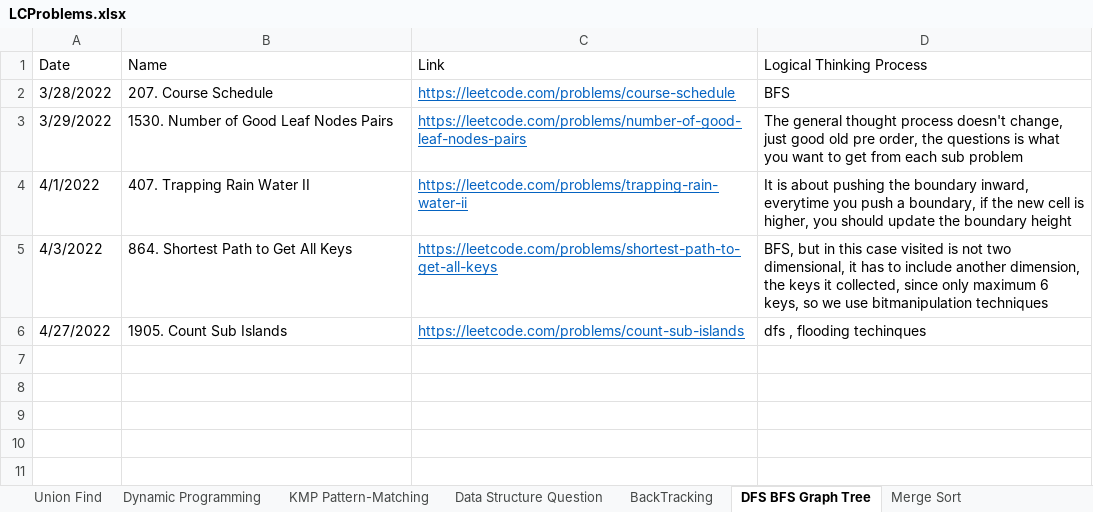
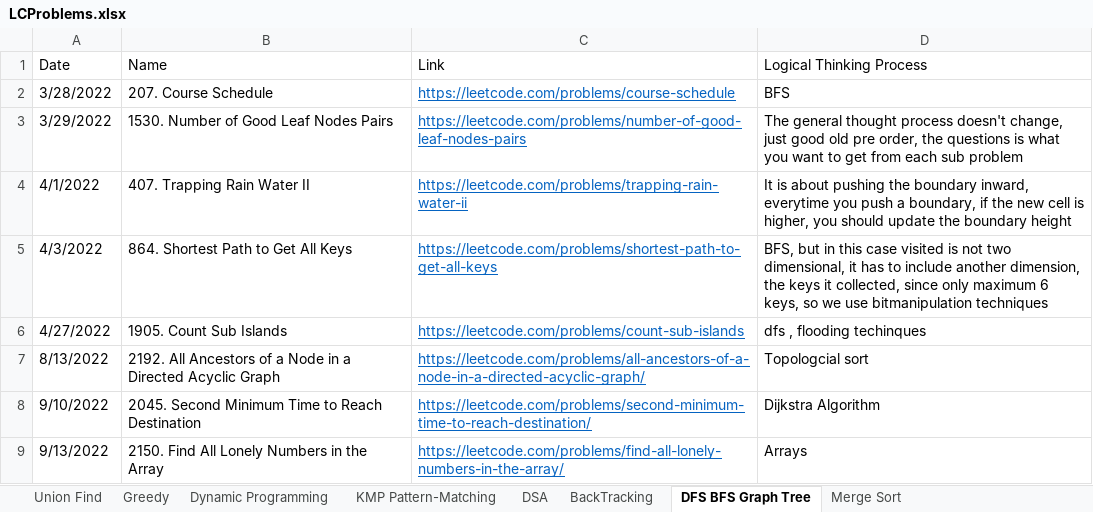
Before and after one commit to JohanLi1990/LeetCodePractice, an Excel workbook: LCProblems.xlsx, sheet DFS BFS Graph Tree, drawn as a sheet; values as stored, in another font and other column widths than the file's, no borders; table styles not drawn; the diff names each change by its address in the sheet, - before the commit and + after, or states it on an @@ line.

```diff
--- a/LCProblems.xlsx (sheet DFS BFS Graph Tree)
+++ b/LCProblems.xlsx (sheet DFS BFS Graph Tree)
-sheet tab: Data Structure Question
+sheet tab: DSA
+sheet tab: Greedy
+row 7: 8/13/2022 | 2192. All Ancestors of a Node in a Directed Acyclic Graph | https://leetcode.com/problems/all-ancestors-of-a-node-in-a-directed-acyclic-graph/ | Topologcial sort
+row 8: 9/10/2022 | 2045. Second Minimum Time to Reach Destination | https://leetcode.com/problems/second-minimum-time-to-reach-destination/ | Dijkstra Algorithm
+row 9: 9/13/2022 | 2150. Find All Lonely Numbers in the Array | https://leetcode.com/problems/find-all-lonely-numbers-in-the-array/ | Arrays
```
Also changed, not shown: sheet DSA, sheet Dynamic Programming, sheet Merge Sort, 37 other files.
